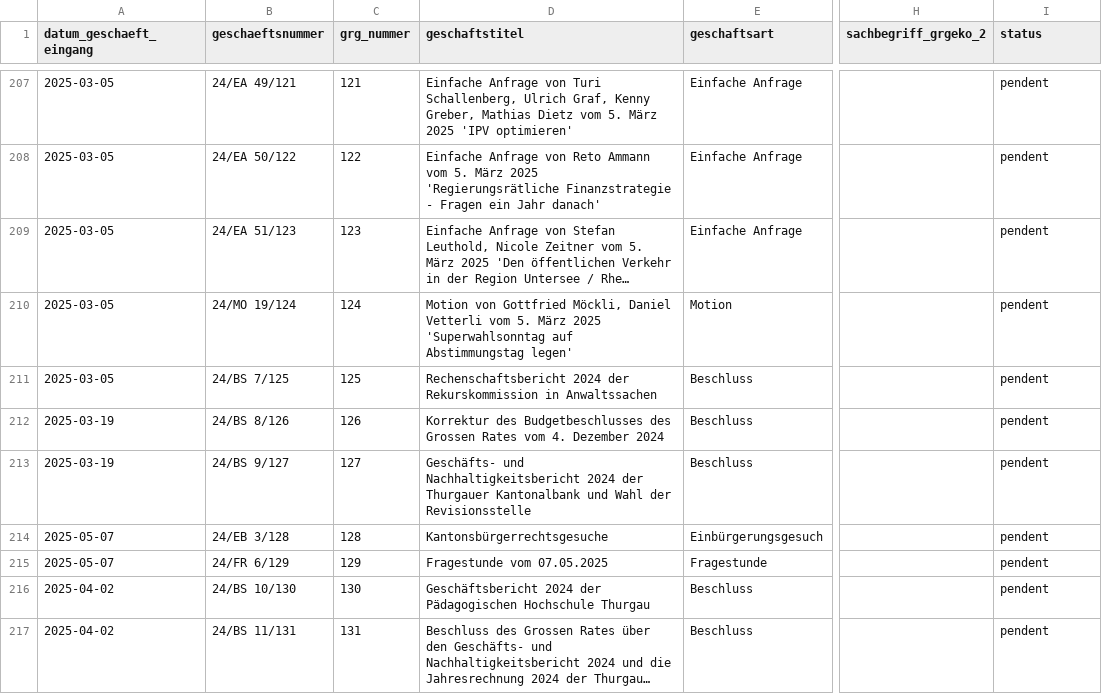
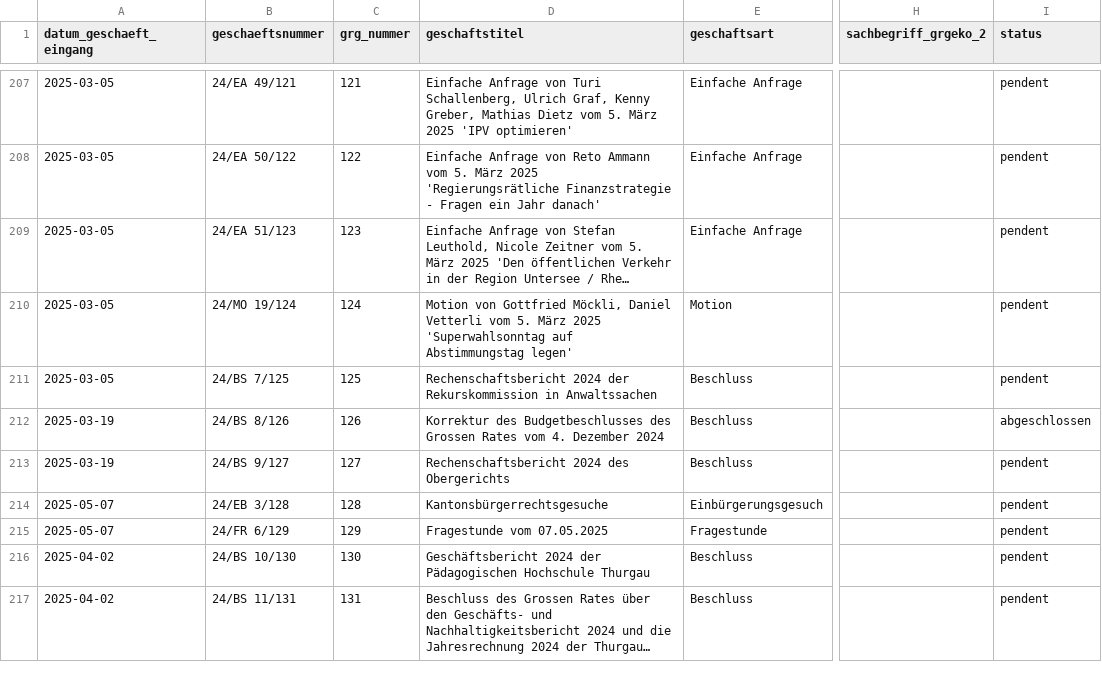
Before and after one commit to ogdtg/sitzungsprotokolle, a CSV file: data/geschaefte.csv, drawn as a sheet; only a part is shown, gaps mark what is left out; long unchanged cells end in …; the diff covers the shown part only; the diff names each change by its address in the sheet, - before the commit and + after, or states it on an @@ line.

```diff
--- a/data/geschaefte.csv
+++ b/data/geschaefte.csv
-I212 (status): pendent
+I212 (status): abgeschlossen
-D213 (geschaftstitel): Geschäfts- und Nachhaltigkeitsbericht 2024 der Thurgauer Kantonalbank und Wahl der Revisionsstelle
+D213 (geschaftstitel): Rechenschaftsbericht 2024 des Obergerichts
```
Also changed, not shown: 11 added rows and 12 edited cells elsewhere in this file, 11 other files.
